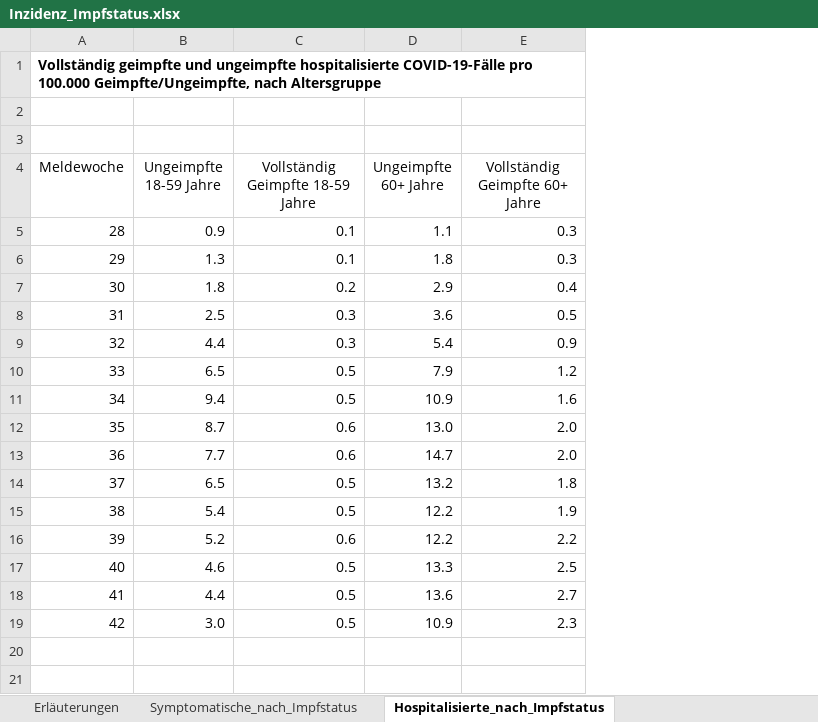
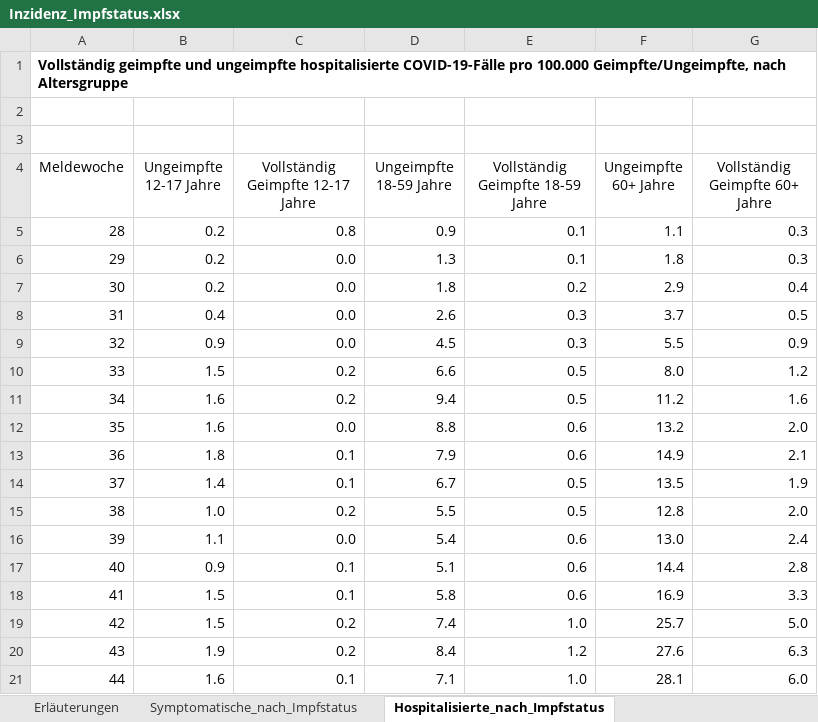
Before and after one commit to amarquard089/Covid19-Hospitalisierungsrate, an Excel workbook: Inzidenz_Impfstatus.xlsx, sheet Hospitalisierte_nach_Impfstatus, drawn as a sheet; values as stored, in another font and other column widths than the file's, no borders; removed rows and columns are numbered as before the commit, all else as after; the diff names each change by its address in the sheet, - before the commit and + after, or states it on an @@ line.

```diff
--- a/Inzidenz_Impfstatus.xlsx (sheet Hospitalisierte_nach_Impfstatus)
+++ b/Inzidenz_Impfstatus.xlsx (sheet Hospitalisierte_nach_Impfstatus)
+column B (Ungeimpfte 12-17 Jahre), rows 5-12: 0.2 | 0.2 | 0.2 | 0.4 | 0.9 | 1.5 | 1.6 | 1.6
+column C (Vollständig Geimpfte 12-17 Jahre), rows 5-12: 0.8 | 0.0 | 0.0 | 0.0 | 0.0 | 0.2 | 0.2 | 0.0
-D8 (Ungeimpfte 18-59 Jahre): 2.5
+D8 (Ungeimpfte 18-59 Jahre): 2.6
-F8 (Ungeimpfte 60+ Jahre): 3.6
+F8 (Ungeimpfte 60+ Jahre): 3.7
-D9 (Ungeimpfte 18-59 Jahre): 4.4
+D9 (Ungeimpfte 18-59 Jahre): 4.5
-F9 (Ungeimpfte 60+ Jahre): 5.4
+F9 (Ungeimpfte 60+ Jahre): 5.5
-D10 (Ungeimpfte 18-59 Jahre): 6.5
+D10 (Ungeimpfte 18-59 Jahre): 6.6
-F10 (Ungeimpfte 60+ Jahre): 7.9
+F10 (Ungeimpfte 60+ Jahre): 8.0
-F11 (Ungeimpfte 60+ Jahre): 10.9
+F11 (Ungeimpfte 60+ Jahre): 11.2
-D12 (Ungeimpfte 18-59 Jahre): 8.7
+D12 (Ungeimpfte 18-59 Jahre): 8.8
-F12 (Ungeimpfte 60+ Jahre): 13.0
+F12 (Ungeimpfte 60+ Jahre): 13.2
-row 13: 36 | 7.7 | 0.6 | 14.7 | 2.0
-row 14: 37 | 6.5 | 0.5 | 13.2 | 1.8
-row 15: 38 | 5.4 | 0.5 | 12.2 | 1.9
-row 16: 39 | 5.2 | 0.6 | 12.2 | 2.2
-row 17: 40 | 4.6 | 0.5 | 13.3 | 2.5
-row 18: 41 | 4.4 | 0.5 | 13.6 | 2.7
-row 19: 42 | 3.0 | 0.5 | 10.9 | 2.3
+row 13: 36 | 1.8 | 0.1 | 7.9 | 0.6 | 14.9 | 2.1
+row 14: 37 | 1.4 | 0.1 | 6.7 | 0.5 | 13.5 | 1.9
+row 15: 38 | 1.0 | 0.2 | 5.5 | 0.5 | 12.8 | 2.0
+row 16: 39 | 1.1 | 0.0 | 5.4 | 0.6 | 13.0 | 2.4
+row 17: 40 | 0.9 | 0.1 | 5.1 | 0.6 | 14.4 | 2.8
+row 18: 41 | 1.5 | 0.1 | 5.8 | 0.6 | 16.9 | 3.3
+row 19: 42 | 1.5 | 0.2 | 7.4 | 1.0 | 25.7 | 5.0
+row 20: 43 | 1.9 | 0.2 | 8.4 | 1.2 | 27.6 | 6.3
+row 21: 44 | 1.6 | 0.1 | 7.1 | 1.0 | 28.1 | 6.0
```
Also changed, not shown: sheet Symptomatische_nach_Impfstatus, sheet Erläuterungen, Klinische_Aspekte.xlsx, Testzahlen.xlsx, 19 other files.
